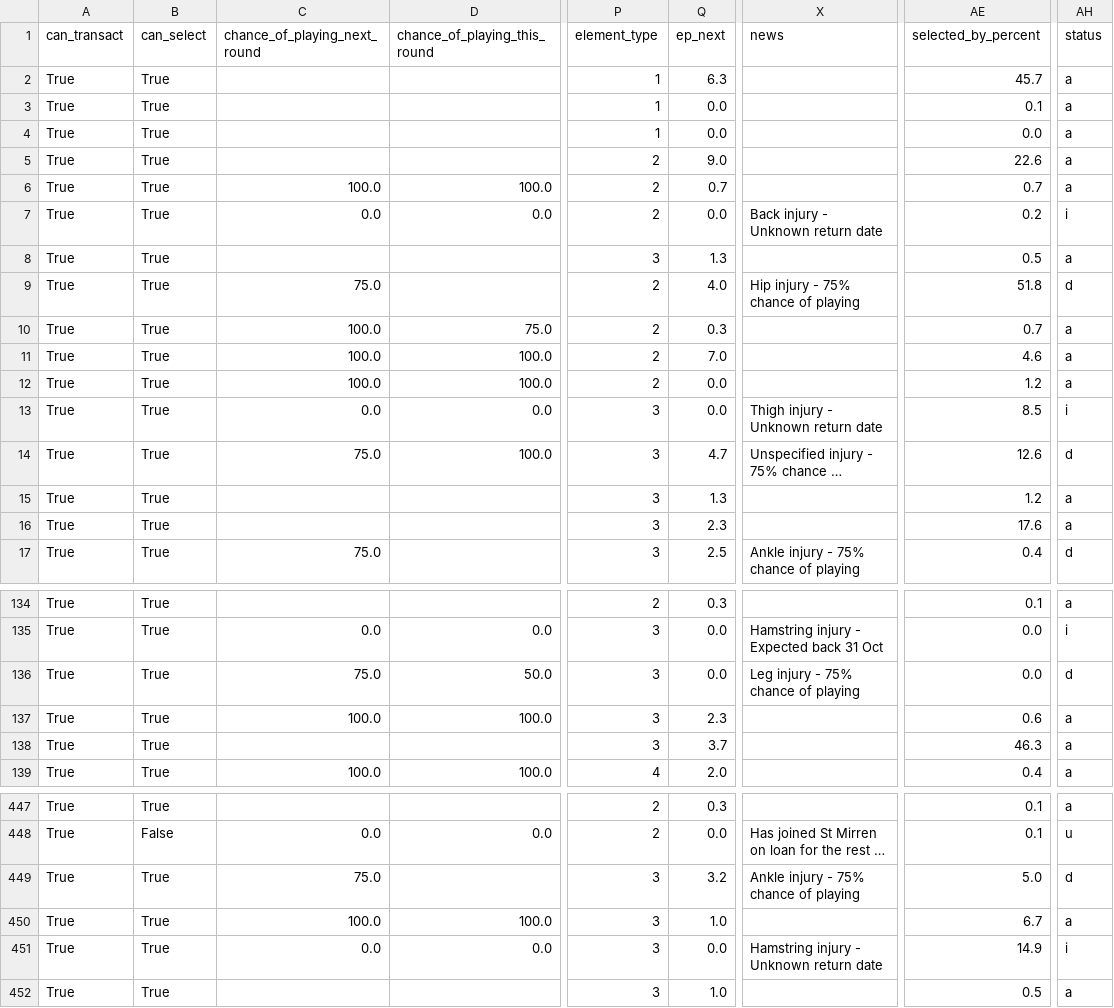
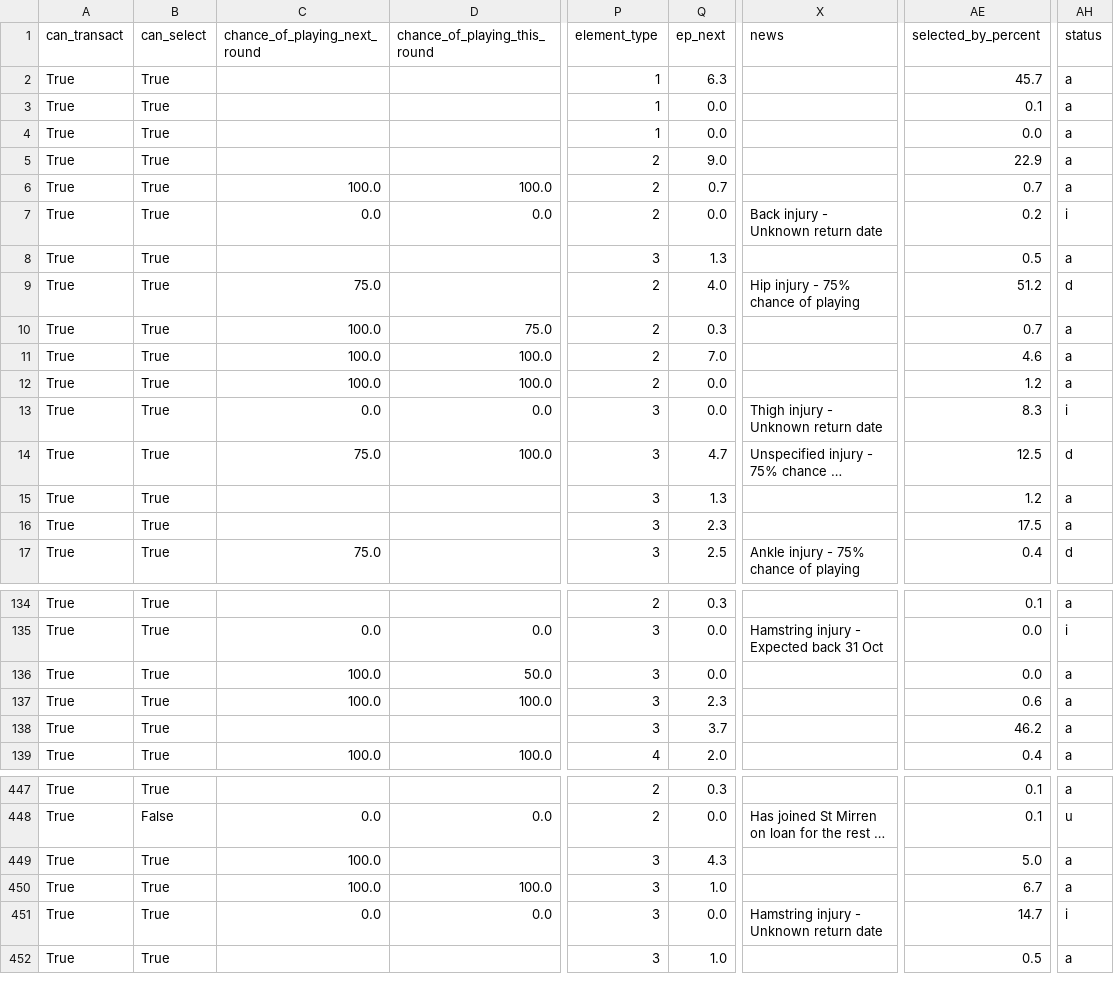
Before and after one commit to arlind55/fplproject, a CSV file: data/current/players.csv, drawn as a sheet; only a part is shown, gaps mark what is left out; long unchanged cells end in …; the diff covers the shown part only; the diff names each change by its address in the sheet, - before the commit and + after, or states it on an @@ line.

```diff
--- a/data/current/players.csv
+++ b/data/current/players.csv
-AE5 (selected_by_percent): 22.6
+AE5 (selected_by_percent): 22.9
-AE9 (selected_by_percent): 51.8
+AE9 (selected_by_percent): 51.2
-AE13 (selected_by_percent): 8.5
+AE13 (selected_by_percent): 8.3
-AE14 (selected_by_percent): 12.6
+AE14 (selected_by_percent): 12.5
-AE16 (selected_by_percent): 17.6
+AE16 (selected_by_percent): 17.5
-C136 (chance_of_playing_next_round): 75.0
+C136 (chance_of_playing_next_round): 100.0
-X136 (news): Leg injury - 75% chance of playing
+X136 (news): (empty)
-AH136 (status): d
+AH136 (status): a
-AE138 (selected_by_percent): 46.3
+AE138 (selected_by_percent): 46.2
-C449 (chance_of_playing_next_round): 75.0
+C449 (chance_of_playing_next_round): 100.0
-Q449 (ep_next): 3.2
+Q449 (ep_next): 4.3
-X449 (news): Ankle injury - 75% chance of playing
+X449 (news): (empty)
-AH449 (status): d
+AH449 (status): a
-AE451 (selected_by_percent): 14.9
+AE451 (selected_by_percent): 14.7
```
Also changed, not shown: 56 edited cells elsewhere in this file, data/current/captains.csv, data/current/projections.csv, 6 other files.
